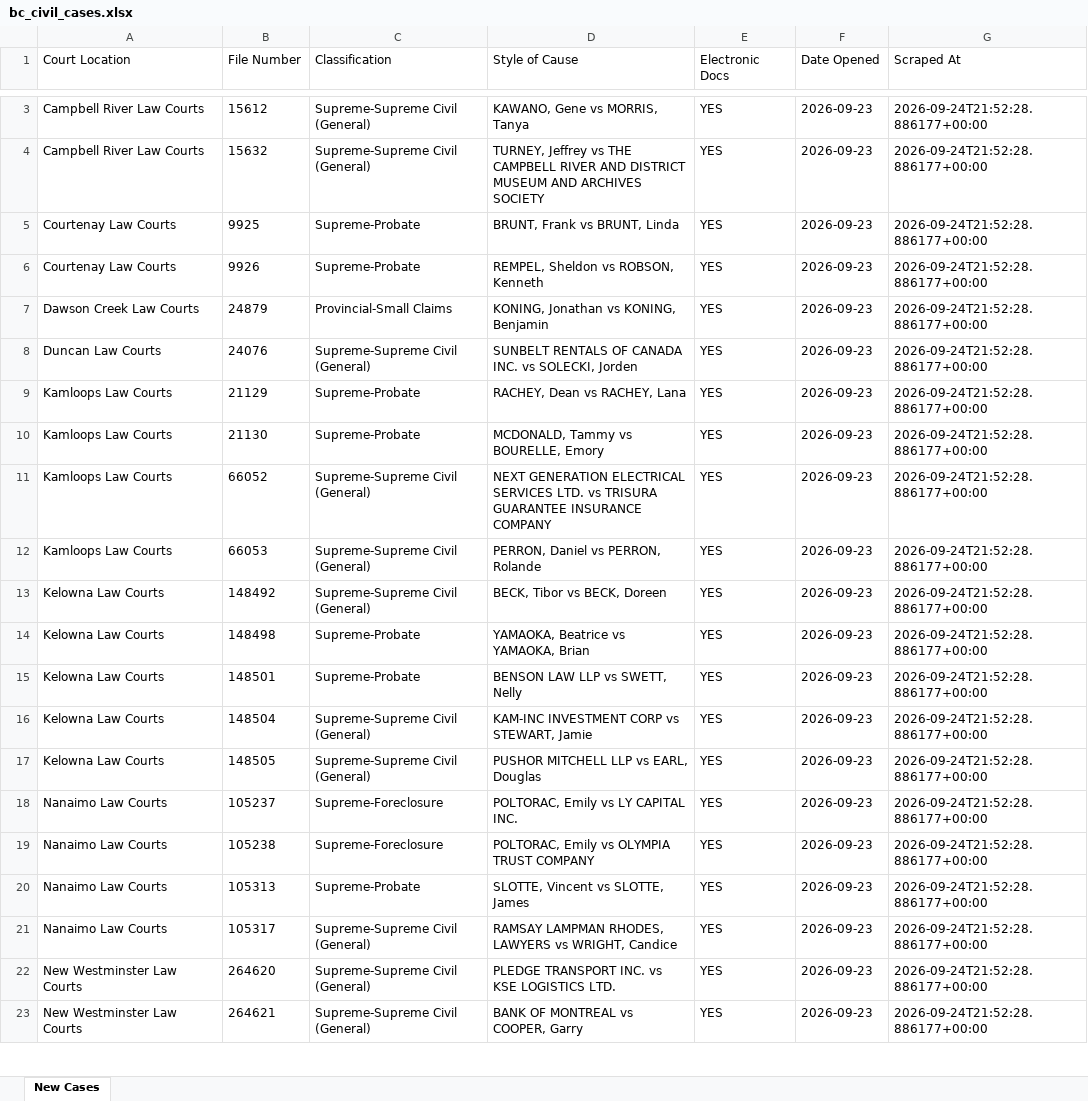
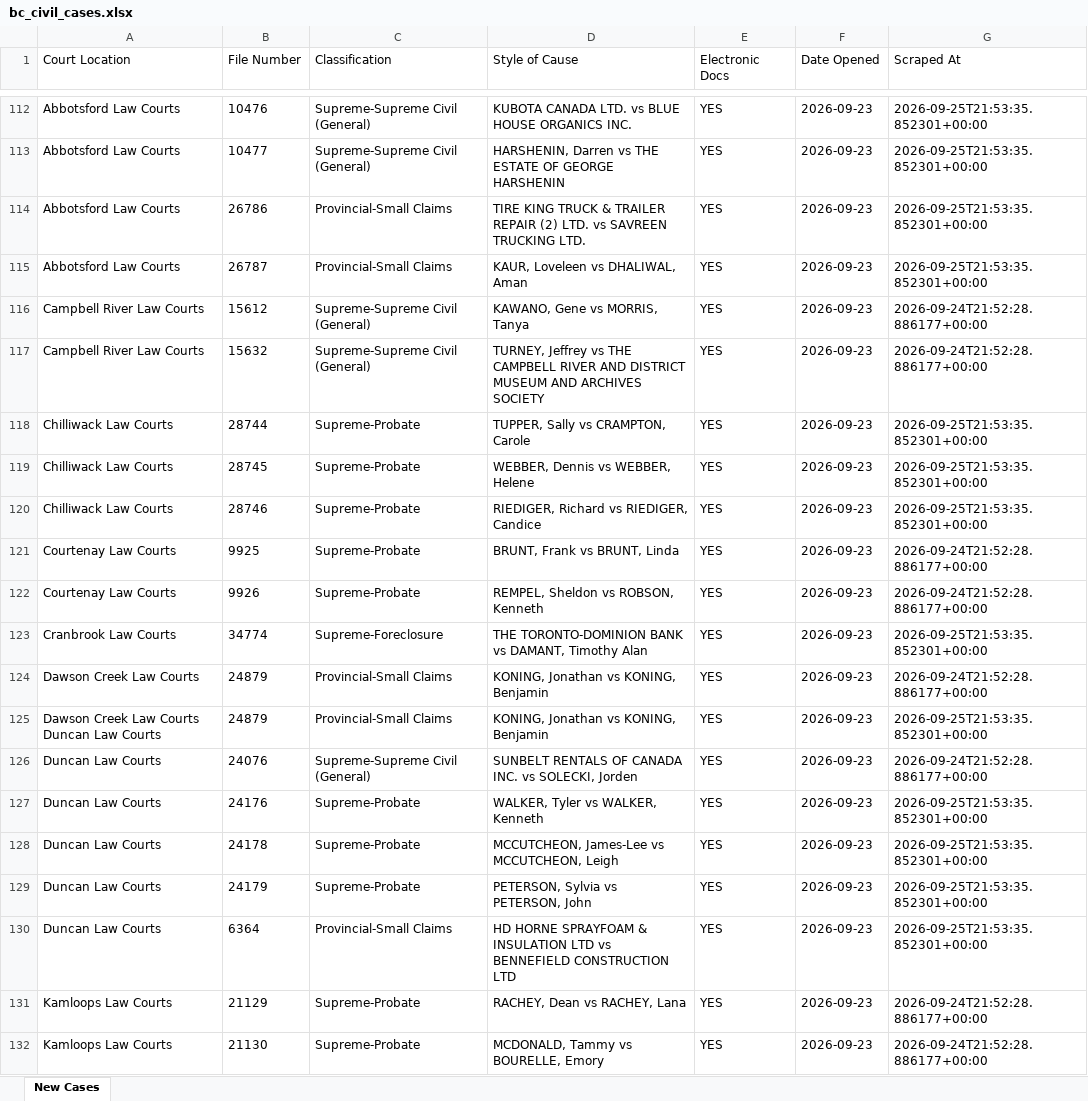
Before and after one commit to J7892/bccivilreport, an Excel workbook: data/bc_civil_cases.xlsx, sheet New Cases, drawn as a sheet; only a part is shown, gaps mark what is left out; the shorter side is filled out with more unchanged rows; values as stored, in another font and other column widths than the file's, no borders; the diff covers the shown part only; the diff names each change by its address in the sheet, - before the commit and + after, or states it on an @@ line.

```diff
--- a/data/bc_civil_cases.xlsx (sheet New Cases)
+++ b/data/bc_civil_cases.xlsx (sheet New Cases)
+row 112: Abbotsford Law Courts | 10476 | Supreme-Supreme Civil (General) | KUBOTA CANADA LTD. vs BLUE HOUSE ORGANICS INC. | YES | 2026-09-23 | 2026-09-25T21:53:35.852301+00:00
+row 113: Abbotsford Law Courts | 10477 | Supreme-Supreme Civil (General) | HARSHENIN, Darren vs THE ESTATE OF GEORGE HARSHENIN | YES | 2026-09-23 | 2026-09-25T21:53:35.852301+00:00
+row 114: Abbotsford Law Courts | 26786 | Provincial-Small Claims | TIRE KING TRUCK & TRAILER REPAIR (2) LTD. vs SAVREEN TRUCKING LTD. | YES | 2026-09-23 | 2026-09-25T21:53:35.852301+00:00
+row 115: Abbotsford Law Courts | 26787 | Provincial-Small Claims | KAUR, Loveleen vs DHALIWAL, Aman | YES | 2026-09-23 | 2026-09-25T21:53:35.852301+00:00
+row 118: Chilliwack Law Courts | 28744 | Supreme-Probate | TUPPER, Sally vs CRAMPTON, Carole | YES | 2026-09-23 | 2026-09-25T21:53:35.852301+00:00
+row 119: Chilliwack Law Courts | 28745 | Supreme-Probate | WEBBER, Dennis vs WEBBER, Helene | YES | 2026-09-23 | 2026-09-25T21:53:35.852301+00:00
+row 120: Chilliwack Law Courts | 28746 | Supreme-Probate | RIEDIGER, Richard vs RIEDIGER, Candice | YES | 2026-09-23 | 2026-09-25T21:53:35.852301+00:00
+row 123: Cranbrook Law Courts | 34774 | Supreme-Foreclosure | THE TORONTO-DOMINION BANK vs DAMANT, Timothy Alan | YES | 2026-09-23 | 2026-09-25T21:53:35.852301+00:00
+row 125: Dawson Creek Law Courts Duncan Law Courts | 24879 | Provincial-Small Claims | KONING, Jonathan vs KONING, Benjamin | YES | 2026-09-23 | 2026-09-25T21:53:35.852301+00:00
+row 127: Duncan Law Courts | 24176 | Supreme-Probate | WALKER, Tyler vs WALKER, Kenneth | YES | 2026-09-23 | 2026-09-25T21:53:35.852301+00:00
+row 128: Duncan Law Courts | 24178 | Supreme-Probate | MCCUTCHEON, James-Lee vs MCCUTCHEON, Leigh | YES | 2026-09-23 | 2026-09-25T21:53:35.852301+00:00
+row 129: Duncan Law Courts | 24179 | Supreme-Probate | PETERSON, Sylvia vs PETERSON, John | YES | 2026-09-23 | 2026-09-25T21:53:35.852301+00:00
+row 130: Duncan Law Courts | 6364 | Provincial-Small Claims | HD HORNE SPRAYFOAM & INSULATION LTD vs BENNEFIELD CONSTRUCTION LTD | YES | 2026-09-23 | 2026-09-25T21:53:35.852301+00:00
```
Also changed, not shown: 261 added rows and 1 edited cell elsewhere in this sheet, 4 other files.
